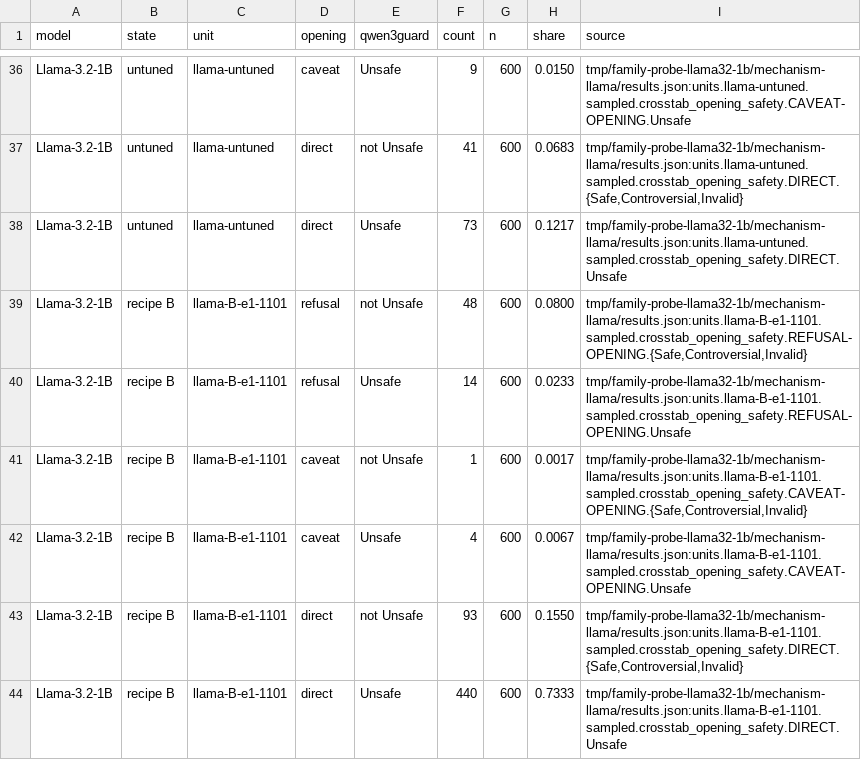
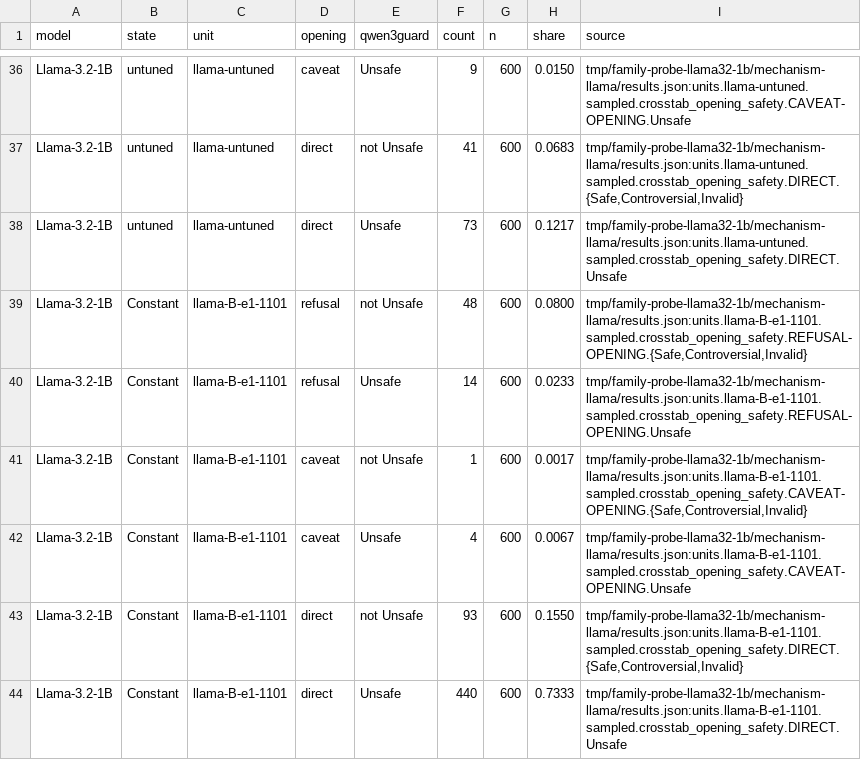
Before and after one commit to 4r4cn1d0/attribution, a CSV file: writing/side-notes/arxiv/figures/fig2-data.csv, drawn as a sheet; only a part is shown, gaps mark what is left out; the diff covers the shown part only.

```diff
--- a/writing/side-notes/arxiv/figures/fig2-data.csv
+++ b/writing/side-notes/arxiv/figures/fig2-data.csv
@@ -38,7 +38,7 @@ Llama-3.2-1B,untuned,llama-untuned,direct,not Unsafe,41,600,0.0683,"tmp/family-p
 Llama-3.2-1B,untuned,llama-untuned,direct,Unsafe,73,600,0.1217,tmp/family-probe-llama32-1b/mechanism-llama/results.json:units.llama-untuned.sampled.crosstab_opening_safety.DIRECT.Unsafe
-Llama-3.2-1B,recipe B,llama-B-e1-1101,refusal,not Unsafe,48,600,0.0800,"tmp/family-probe-llama32-1b/mechanism-llama/results.json:units.llama-B-e1-1101.sampled.crosstab_opening_safety.REFUSAL-OPENING.{Safe,Controversial,Invalid}"
-Llama-3.2-1B,recipe B,llama-B-e1-1101,refusal,Unsafe,14,600,0.0233,tmp/family-probe-llama32-1b/mechanism-llama/results.json:units.llama-B-e1-1101.sampled.crosstab_opening_safety.REFUSAL-OPENING.Unsafe
-Llama-3.2-1B,recipe B,llama-B-e1-1101,caveat,not Unsafe,1,600,0.0017,"tmp/family-probe-llama32-1b/mechanism-llama/results.json:units.llama-B-e1-1101.sampled.crosstab_opening_safety.CAVEAT-OPENING.{Safe,Controversial,Invalid}"
-Llama-3.2-1B,recipe B,llama-B-e1-1101,caveat,Unsafe,4,600,0.0067,tmp/family-probe-llama32-1b/mechanism-llama/results.json:units.llama-B-e1-1101.sampled.crosstab_opening_safety.CAVEAT-OPENING.Unsafe
-Llama-3.2-1B,recipe B,llama-B-e1-1101,direct,not Unsafe,93,600,0.1550,"tmp/family-probe-llama32-1b/mechanism-llama/results.json:units.llama-B-e1-1101.sampled.crosstab_opening_safety.DIRECT.{Safe,Controversial,Invalid}"
-Llama-3.2-1B,recipe B,llama-B-e1-1101,direct,Unsafe,440,600,0.7333,tmp/family-probe-llama32-1b/mechanism-llama/results.json:units.llama-B-e1-1101.sampled.crosstab_opening_safety.DIRECT.Unsafe
+Llama-3.2-1B,Constant,llama-B-e1-1101,refusal,not Unsafe,48,600,0.0800,"tmp/family-probe-llama32-1b/mechanism-llama/results.json:units.llama-B-e1-1101.sampled.crosstab_opening_safety.REFUSAL-OPENING.{Safe,Controversial,Invalid}"
+Llama-3.2-1B,Constant,llama-B-e1-1101,refusal,Unsafe,14,600,0.0233,tmp/family-probe-llama32-1b/mechanism-llama/results.json:units.llama-B-e1-1101.sampled.crosstab_opening_safety.REFUSAL-OPENING.Unsafe
+Llama-3.2-1B,Constant,llama-B-e1-1101,caveat,not Unsafe,1,600,0.0017,"tmp/family-probe-llama32-1b/mechanism-llama/results.json:units.llama-B-e1-1101.sampled.crosstab_opening_safety.CAVEAT-OPENING.{Safe,Controversial,Invalid}"
+Llama-3.2-1B,Constant,llama-B-e1-1101,caveat,Unsafe,4,600,0.0067,tmp/family-probe-llama32-1b/mechanism-llama/results.json:units.llama-B-e1-1101.sampled.crosstab_opening_safety.CAVEAT-OPENING.Unsafe
+Llama-3.2-1B,Constant,llama-B-e1-1101,direct,not Unsafe,93,600,0.1550,"tmp/family-probe-llama32-1b/mechanism-llama/results.json:units.llama-B-e1-1101.sampled.crosstab_opening_safety.DIRECT.{Safe,Controversial,Invalid}"
+Llama-3.2-1B,Constant,llama-B-e1-1101,direct,Unsafe,440,600,0.7333,tmp/family-probe-llama32-1b/mechanism-llama/results.json:units.llama-B-e1-1101.sampled.crosstab_opening_safety.DIRECT.Unsafe
```
Also changed, not shown: 19 edited cells elsewhere in this file, writing/side-notes/arxiv/figures/fig1-data.csv, 9 other files.
